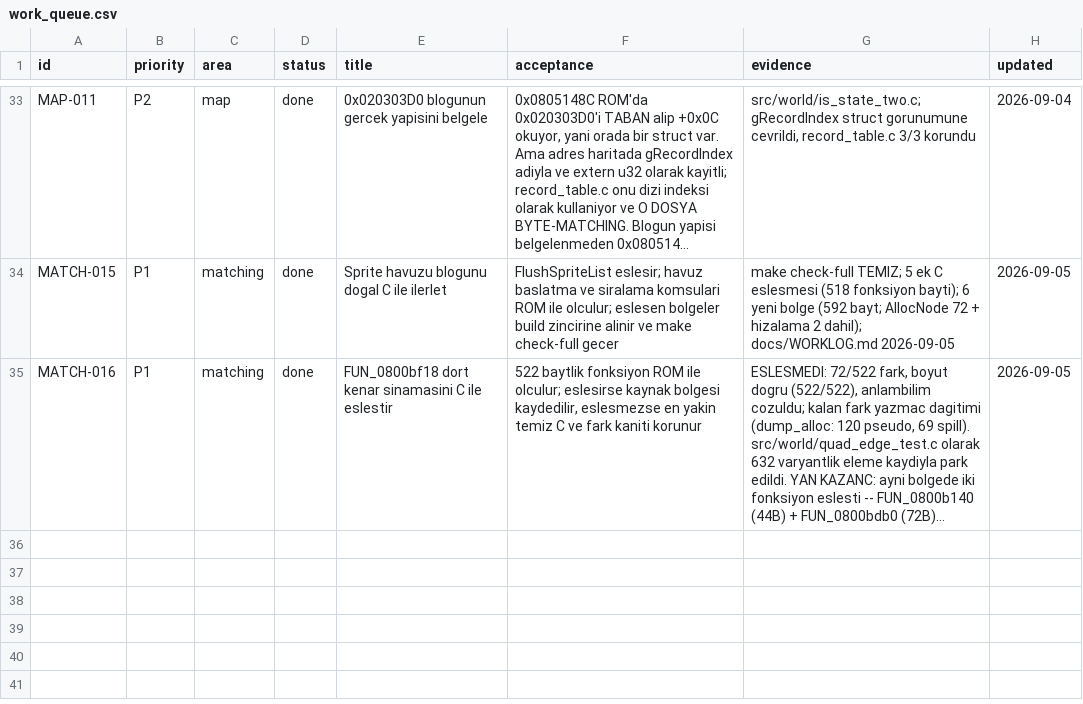
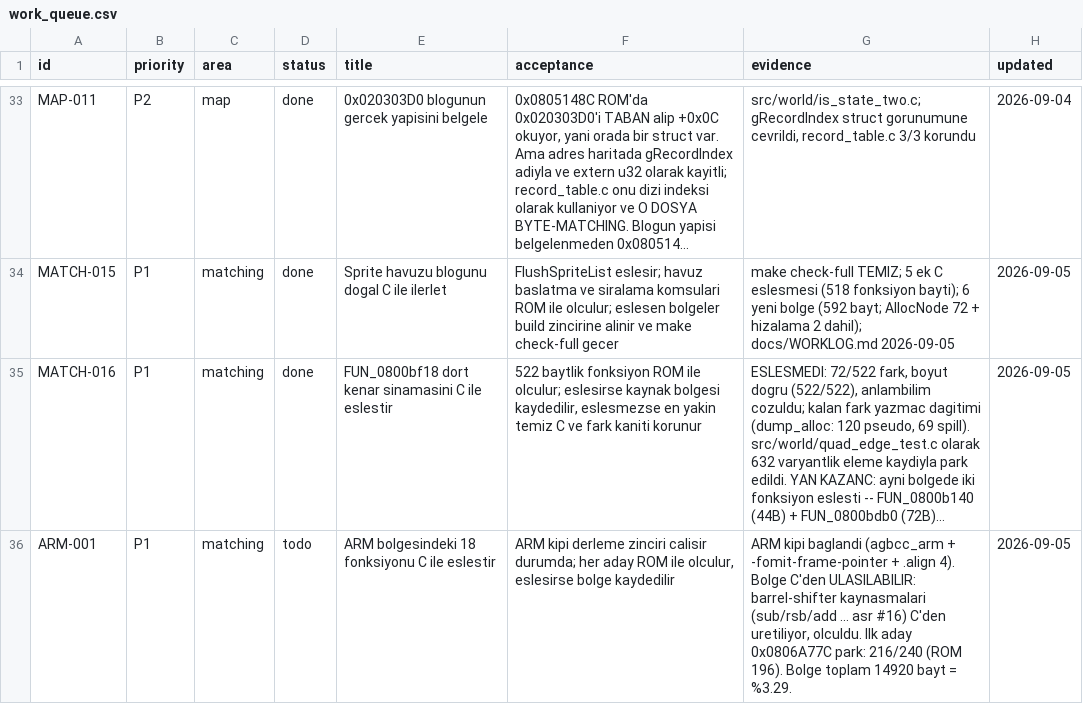
Before and after one commit to ahm3texe/gta-advance, a CSV file: data/work_queue.csv, drawn as a sheet; only a part is shown, gaps mark what is left out; long unchanged cells end in …; the diff names each change by its address in the sheet, - before the commit and + after, or states it on an @@ line.

Commit message:
ARM bolgesi C'den ULASILABILIR kanitlandi (barrel-shifter kaynasmasi); ARM-001 kuyruga alindi

```diff
--- a/data/work_queue.csv
+++ b/data/work_queue.csv
+row 36: ARM-001 | P1 | matching | todo | ARM bolgesindeki 18 fonksiyonu C ile eslestir | ARM kipi derleme zinciri calisir durumda; her aday ROM ile olculur, eslesirse bolge kaydedilir | ARM kipi baglandi (agbcc_arm + -fomit-frame-pointer + .align 4). Bolge C'den ULASILABILIR: barrel-shifter kaynasmalari (sub/rsb/add ... asr #16) C'den uretiliyor, olculdu. Ilk aday 0x0806A77C park: 216/240 (ROM 196). Bolge toplam 14920 bayt = %3.29. | 2026-09-05
```
Also changed, not shown: 1 other file.
